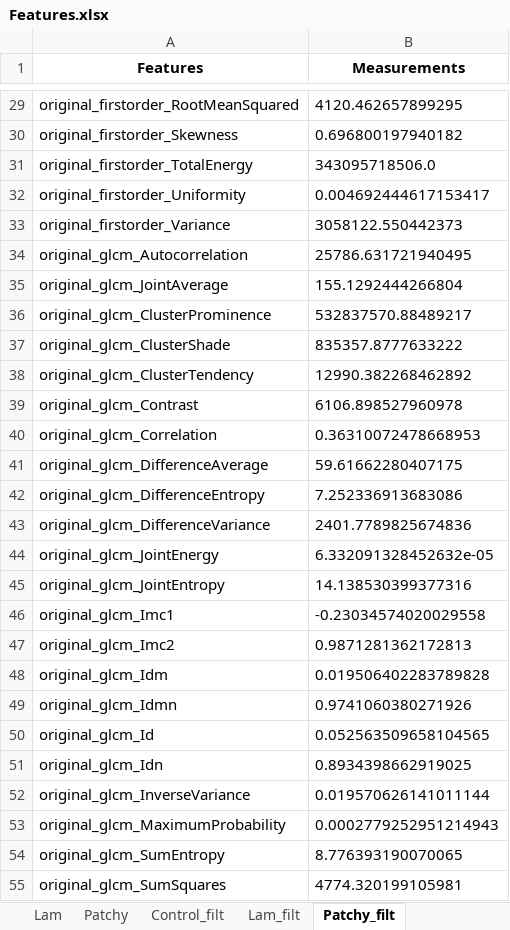
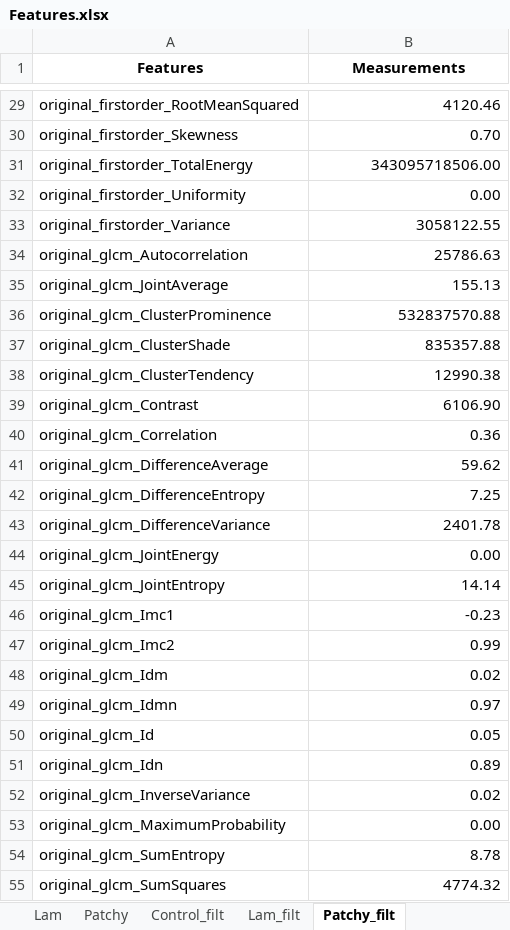
Before and after one commit to XavierH20/pyradiomics, an Excel workbook: XH_Texture_Analysis/Features.xlsx, sheet Patchy_filt, drawn as a sheet; only a part is shown, gaps mark what is left out; values as stored, in another font and other column widths than the file's, no borders; the diff covers the shown part only; the diff names each change by its address in the sheet, - before the commit and + after, or states it on an @@ line.

```diff
--- a/XH_Texture_Analysis/Features.xlsx (sheet Patchy_filt)
+++ b/XH_Texture_Analysis/Features.xlsx (sheet Patchy_filt)
-B29 (Measurements): 4120.462657899295
+B29 (Measurements): 4120.46
-B30 (Measurements): 0.696800197940182
+B30 (Measurements): 0.70
-B31 (Measurements): 343095718506.0
+B31 (Measurements): 343095718506.00
-B32 (Measurements): 0.004692444617153417
+B32 (Measurements): 0.00
-B33 (Measurements): 3058122.550442373
+B33 (Measurements): 3058122.55
-B34 (Measurements): 25786.631721940495
+B34 (Measurements): 25786.63
-B35 (Measurements): 155.1292444266804
+B35 (Measurements): 155.13
-B36 (Measurements): 532837570.88489217
+B36 (Measurements): 532837570.88
-B37 (Measurements): 835357.8777633222
+B37 (Measurements): 835357.88
-B38 (Measurements): 12990.382268462892
+B38 (Measurements): 12990.38
-B39 (Measurements): 6106.898527960978
+B39 (Measurements): 6106.90
-B40 (Measurements): 0.36310072478668953
+B40 (Measurements): 0.36
-B41 (Measurements): 59.61662280407175
+B41 (Measurements): 59.62
-B42 (Measurements): 7.252336913683086
+B42 (Measurements): 7.25
-B43 (Measurements): 2401.7789825674836
+B43 (Measurements): 2401.78
-B44 (Measurements): 6.332091328452632e-05
+B44 (Measurements): 0.00
-B45 (Measurements): 14.138530399377316
+B45 (Measurements): 14.14
-B46 (Measurements): -0.23034574020029558
+B46 (Measurements): -0.23
-B47 (Measurements): 0.9871281362172813
+B47 (Measurements): 0.99
-B48 (Measurements): 0.019506402283789828
+B48 (Measurements): 0.02
-B49 (Measurements): 0.9741060380271926
+B49 (Measurements): 0.97
-B50 (Measurements): 0.052563509658104565
+B50 (Measurements): 0.05
-B51 (Measurements): 0.8934398662919025
+B51 (Measurements): 0.89
-B52 (Measurements): 0.019570626141011144
+B52 (Measurements): 0.02
-B53 (Measurements): 0.0002779252951214943
+B53 (Measurements): 0.00
-B54 (Measurements): 8.776393190070065
+B54 (Measurements): 8.78
-B55 (Measurements): 4774.320199105981
+B55 (Measurements): 4774.32
```
Also changed, not shown: 78 edited cells elsewhere in this sheet, sheet Lam_filt, sheet Control_filt, 4 other files.
